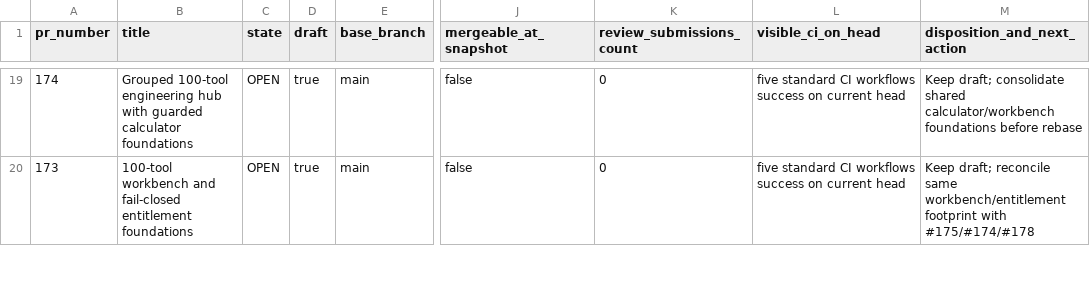
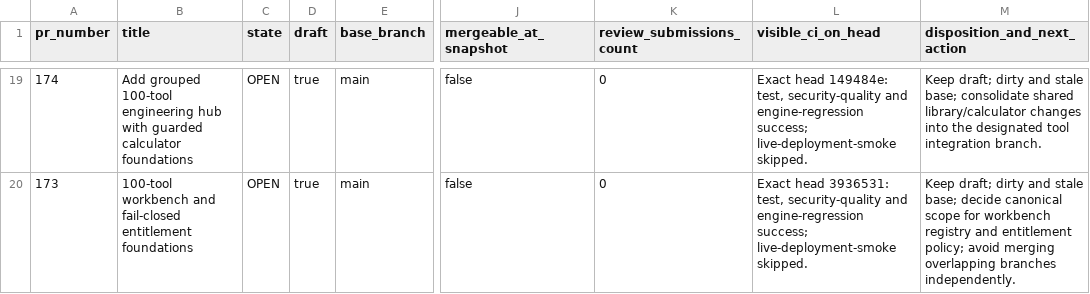
Before and after one commit to MSJ1708/shoir-ie, a CSV file: docs/release/PULL_REQUEST_DISPOSITION_MATRIX_2026-10-26.csv, drawn as a sheet; only a part is shown, gaps mark what is left out; the diff covers the shown part only; the diff names each change by its address in the sheet, - before the commit and + after, or states it on an @@ line.

Commit message:
docs(release): refresh exact-head PR inventory

```diff
--- a/docs/release/PULL_REQUEST_DISPOSITION_MATRIX_2026-10-26.csv
+++ b/docs/release/PULL_REQUEST_DISPOSITION_MATRIX_2026-10-26.csv
-B19 (title): Grouped 100-tool engineering…
+B19 (title): Add grouped 100-tool engineering…
-L19 (visible_ci_on_head): five standard CI workflows success on current head
+L19 (visible_ci_on_head): Exact head 149484e: test, security-quality and engine-regression success; live-deployment-smoke skipped.
-M19 (disposition_and_next_action): Keep draft; consolidate shared calculator/workbench foundations before rebase
+M19 (disposition_and_next_action): Keep draft; dirty and stale base; consolidate shared library/calculator changes into the designated tool integration branch.
-L20 (visible_ci_on_head): five standard CI workflows success on current head
+L20 (visible_ci_on_head): Exact head 3936531: test, security-quality and engine-regression success; live-deployment-smoke skipped.
-M20 (disposition_and_next_action): Keep draft; reconcile same workbench/entitlement footprint with #175/#174/#178
+M20 (disposition_and_next_action): Keep draft; dirty and stale base; decide canonical scope for workbench registry and entitlement policy; avoid merging overlapping branches independently.
```
Also changed, not shown: 3 added rows, 3 removed rows and 30 edited cells elsewhere in this file.
